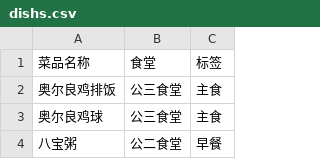
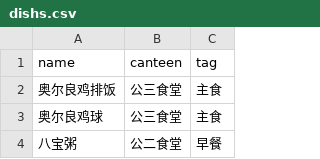
Before and after one commit to sanbei101/cau-ai, a CSV file: public/data/dishs.csv, drawn as a sheet; only a part is shown.

```diff
--- a/public/data/dishs.csv
+++ b/public/data/dishs.csv
@@ -1,2 +1,2 @@
-菜品名称,食堂,标签
+name,canteen,tag
 奥尔良鸡排饭,公三食堂,主食
```
Also changed, not shown: 2 other files.
